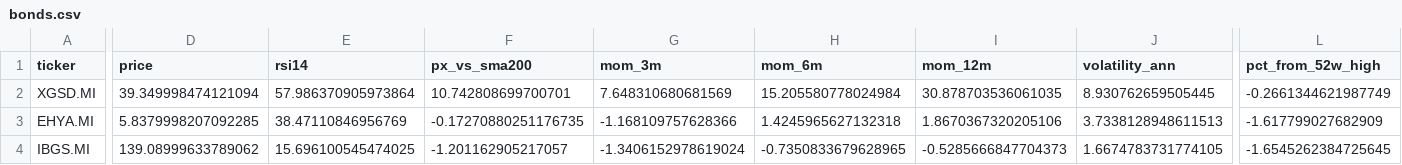
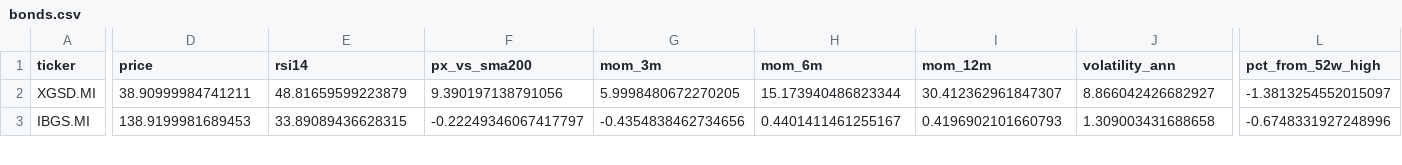
Before and after one commit to massimosaccol/eu-screener, a CSV file: data/bonds.csv, drawn as a sheet; only a part is shown, gaps mark what is left out; removed rows and columns are numbered as before the commit, all else as after; rows hold the shown columns only; the diff covers the shown part only; the diff names each change by its address in the sheet, - before the commit and + after, or states it on an @@ line.

```diff
--- a/data/bonds.csv
+++ b/data/bonds.csv
-D2 (price): 39.349998474121094
+D2 (price): 38.90999984741211
-E2 (rsi14): 57.986370905973864
+E2 (rsi14): 48.81659599223879
-F2 (px_vs_sma200): 10.742808699700701
+F2 (px_vs_sma200): 9.390197138791056
-G2 (mom_3m): 7.648310680681569
+G2 (mom_3m): 5.9998480672270205
-H2 (mom_6m): 15.205580778024984
+H2 (mom_6m): 15.173940486823344
-I2 (mom_12m): 30.878703536061035
+I2 (mom_12m): 30.412362961847307
-J2 (volatility_ann): 8.930762659505445
+J2 (volatility_ann): 8.866042426682927
-L2 (pct_from_52w_high): -0.2661344621987749
+L2 (pct_from_52w_high): -1.3813254552015097
-row 3: EHYA.MI | 5.8379998207092285 | 38.47110846956769 | -0.17270880251176735 | -1.168109757628366 | 1.4245965627132318 | 1.8670367320205106 | 3.7338128948611513 | -1.617799027682909
-D3 (price): 139.08999633789062
+D3 (price): 138.9199981689453
-E3 (rsi14): 15.696100545474025
+E3 (rsi14): 33.89089436628315
-F3 (px_vs_sma200): -1.201162905217057
+F3 (px_vs_sma200): -0.22249346067417797
-G3 (mom_3m): -1.3406152978619024
+G3 (mom_3m): -0.4354838462734656
-H3 (mom_6m): -0.7350833679628965
+H3 (mom_6m): 0.4401411461255167
-I3 (mom_12m): -0.5285666847704373
+I3 (mom_12m): 0.4196902101660793
-J3 (volatility_ann): 1.6674783731774105
+J3 (volatility_ann): 1.309003431688658
-L3 (pct_from_52w_high): -1.6545262384725645
+L3 (pct_from_52w_high): -0.6748331927248996
```
Also changed, not shown: 2 added rows, 1 removed row and 94 edited cells elsewhere in this file, data/equities.csv, 5 other files.
